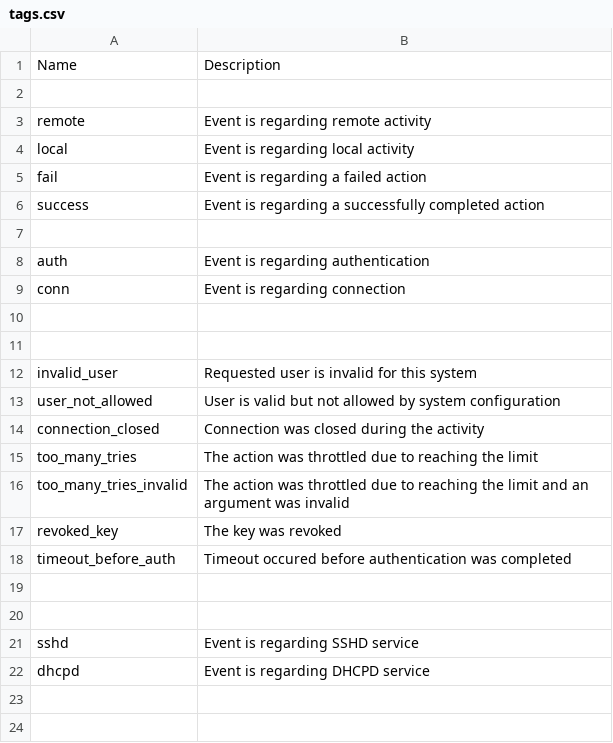
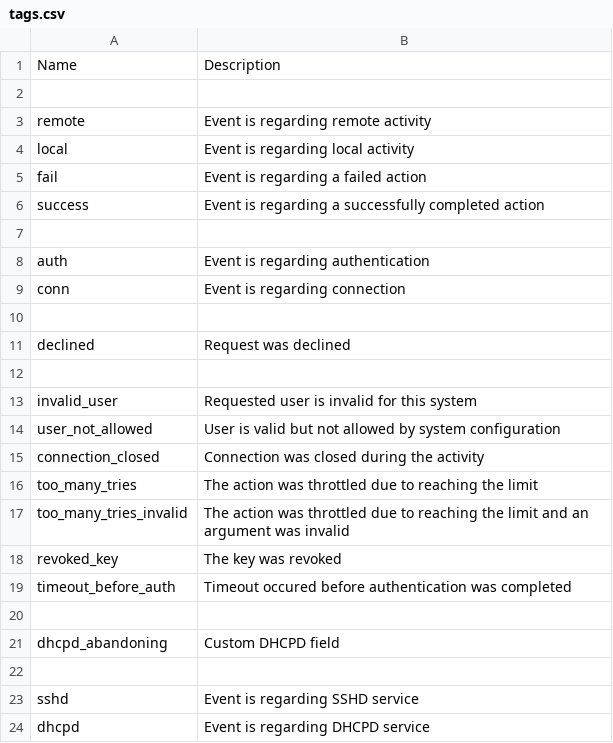
Before and after one commit to cybersecuritypoet/liblognorm-parsers, a CSV file: datamodel/tags.csv, drawn as a sheet; the diff names each change by its address in the sheet, - before the commit and + after, or states it on an @@ line.

```diff
--- a/datamodel/tags.csv
+++ b/datamodel/tags.csv
+row 11: declined | Request was declined
+row 21: dhcpd_abandoning | Custom DHCPD field
```
Also changed, not shown: 2 other files.
